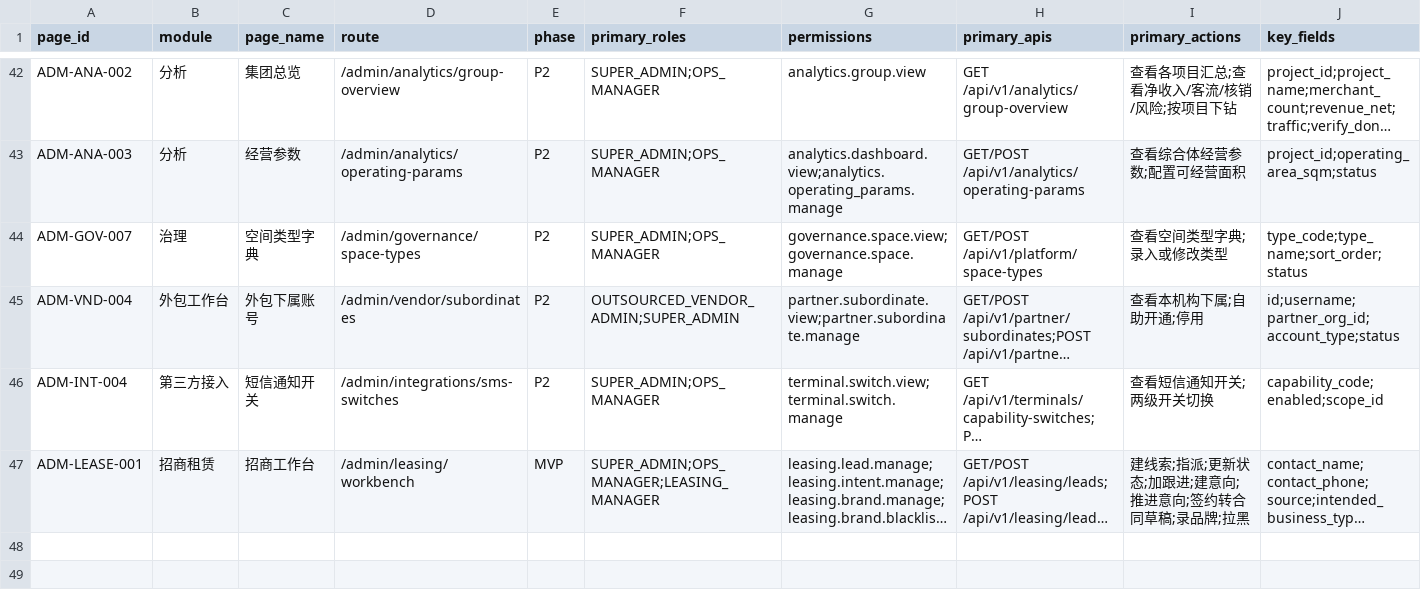
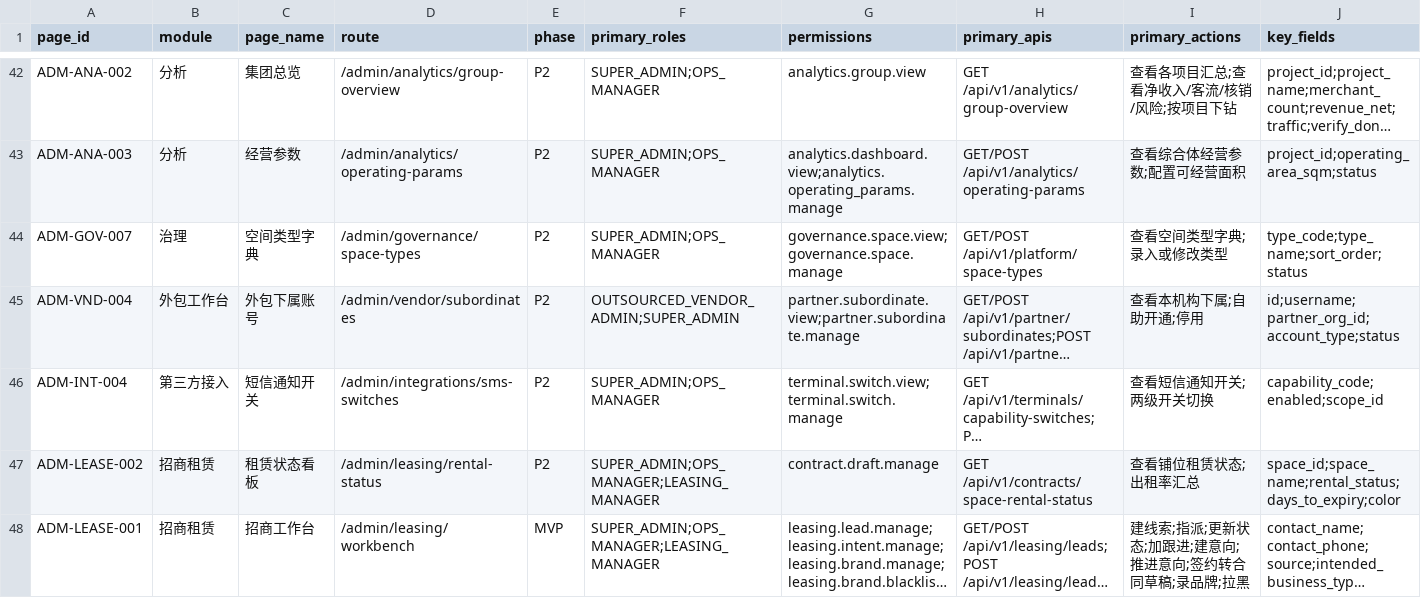
Before and after one commit to jxh1979/mall, a CSV file: docs/full-admin-page-permission-field-matrix-v0.1.csv, drawn as a sheet; only a part is shown, gaps mark what is left out; long unchanged cells end in …; rows hold the shown columns only; the diff names each change by its address in the sheet, - before the commit and + after, or states it on an @@ line.

```diff
--- a/docs/full-admin-page-permission-field-matrix-v0.1.csv
+++ b/docs/full-admin-page-permission-field-matrix-v0.1.csv
+row 47: ADM-LEASE-002 | 招商租赁 | 租赁状态看板 | /admin/leasing/rental-status | P2 | SUPER_ADMIN;OPS_MANAGER;LEASING_MANAGER | contract.draft.manage | GET /api/v1/contracts/space-rental-status | 查看铺位租赁状态;出租率汇总 | space_id;space_name;rental_status;days_to_expiry;color
```
Also changed, not shown: 6 other files.
